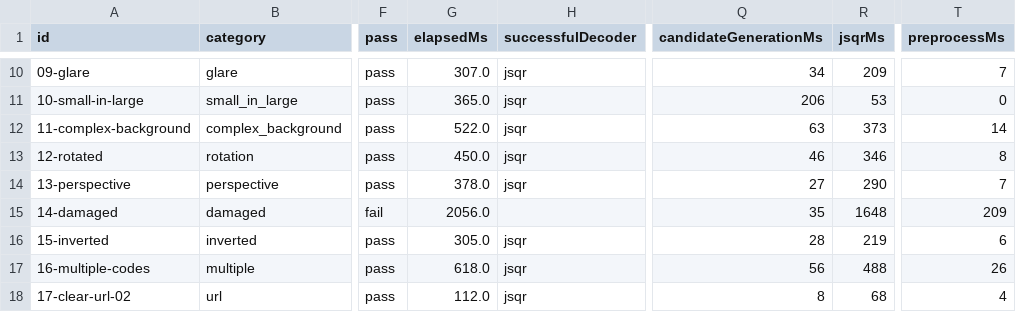
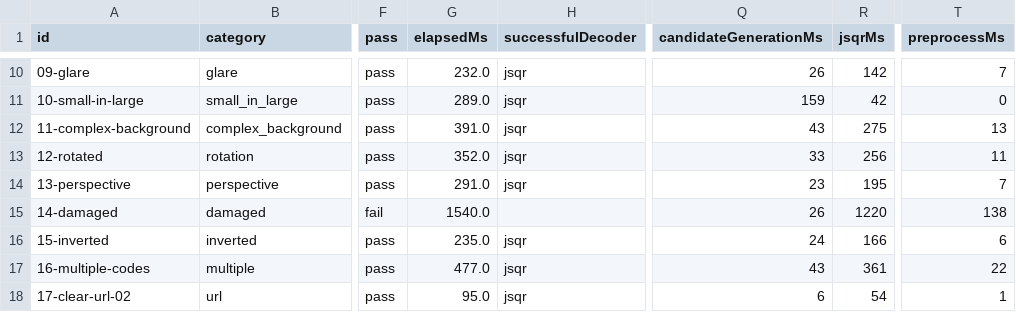
Before and after one commit to Yangjunjie-Lin/Scanly, a CSV file: benchmark-results/latest.csv, drawn as a sheet; only a part is shown, gaps mark what is left out; the diff covers the shown part only; the diff names each change by its address in the sheet, - before the commit and + after, or states it on an @@ line.

```diff
--- a/benchmark-results/latest.csv
+++ b/benchmark-results/latest.csv
-G10 (elapsedMs): 307.0
+G10 (elapsedMs): 232.0
-Q10 (candidateGenerationMs): 34
+Q10 (candidateGenerationMs): 26
-R10 (jsqrMs): 209
+R10 (jsqrMs): 142
-G11 (elapsedMs): 365.0
+G11 (elapsedMs): 289.0
-Q11 (candidateGenerationMs): 206
+Q11 (candidateGenerationMs): 159
-R11 (jsqrMs): 53
+R11 (jsqrMs): 42
-G12 (elapsedMs): 522.0
+G12 (elapsedMs): 391.0
-Q12 (candidateGenerationMs): 63
+Q12 (candidateGenerationMs): 43
-R12 (jsqrMs): 373
+R12 (jsqrMs): 275
-T12 (preprocessMs): 14
+T12 (preprocessMs): 13
-G13 (elapsedMs): 450.0
+G13 (elapsedMs): 352.0
-Q13 (candidateGenerationMs): 46
+Q13 (candidateGenerationMs): 33
-R13 (jsqrMs): 346
+R13 (jsqrMs): 256
-T13 (preprocessMs): 8
+T13 (preprocessMs): 11
-G14 (elapsedMs): 378.0
+G14 (elapsedMs): 291.0
-Q14 (candidateGenerationMs): 27
+Q14 (candidateGenerationMs): 23
-R14 (jsqrMs): 290
+R14 (jsqrMs): 195
-G15 (elapsedMs): 2056.0
+G15 (elapsedMs): 1540.0
-Q15 (candidateGenerationMs): 35
+Q15 (candidateGenerationMs): 26
-R15 (jsqrMs): 1648
+R15 (jsqrMs): 1220
-T15 (preprocessMs): 209
+T15 (preprocessMs): 138
-G16 (elapsedMs): 305.0
+G16 (elapsedMs): 235.0
-Q16 (candidateGenerationMs): 28
+Q16 (candidateGenerationMs): 24
-R16 (jsqrMs): 219
+R16 (jsqrMs): 166
-G17 (elapsedMs): 618.0
+G17 (elapsedMs): 477.0
-Q17 (candidateGenerationMs): 56
+Q17 (candidateGenerationMs): 43
-R17 (jsqrMs): 488
+R17 (jsqrMs): 361
-T17 (preprocessMs): 26
+T17 (preprocessMs): 22
-G18 (elapsedMs): 112.0
+G18 (elapsedMs): 95.0
-Q18 (candidateGenerationMs): 8
+Q18 (candidateGenerationMs): 6
-R18 (jsqrMs): 68
+R18 (jsqrMs): 54
-T18 (preprocessMs): 4
+T18 (preprocessMs): 1
```
Also changed, not shown: 161 edited cells elsewhere in this file, 44 other files.
